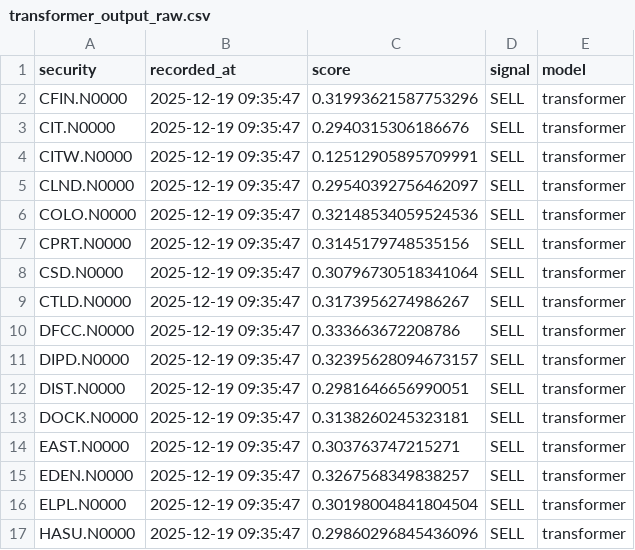
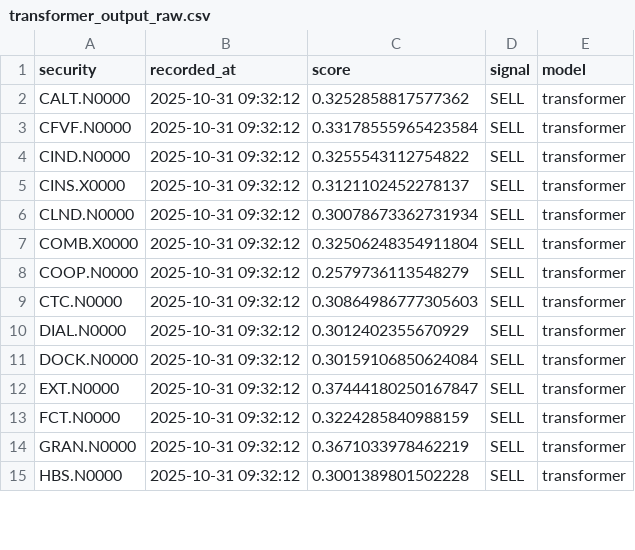
Before and after one commit to AjDep/CSE-Fusion, a CSV file: MLModels/outputs/transformer_output_raw.csv, drawn as a sheet; only a part is shown; the diff covers the shown part only.

```diff
--- a/MLModels/outputs/transformer_output_raw.csv
+++ b/MLModels/outputs/transformer_output_raw.csv
@@ -1,17 +1,15 @@
 security,recorded_at,score,signal,model
-CFIN.N0000,2025-12-19 09:35:47,0.31993621587753296,SELL,transformer
-CIT.N0000,2025-12-19 09:35:47,0.2940315306186676,SELL,transformer
-CITW.N0000,2025-12-19 09:35:47,0.12512905895709991,SELL,transformer
-CLND.N0000,2025-12-19 09:35:47,0.29540392756462097,SELL,transformer
-COLO.N0000,2025-12-19 09:35:47,0.32148534059524536,SELL,transformer
-CPRT.N0000,2025-12-19 09:35:47,0.3145179748535156,SELL,transformer
-CSD.N0000,2025-12-19 09:35:47,0.30796730518341064,SELL,transformer
-CTLD.N0000,2025-12-19 09:35:47,0.3173956274986267,SELL,transformer
-DFCC.N0000,2025-12-19 09:35:47,0.333663672208786,SELL,transformer
-DIPD.N0000,2025-12-19 09:35:47,0.32395628094673157,SELL,transformer
-DIST.N0000,2025-12-19 09:35:47,0.2981646656990051,SELL,transformer
-DOCK.N0000,2025-12-19 09:35:47,0.3138260245323181,SELL,transformer
-EAST.N0000,2025-12-19 09:35:47,0.303763747215271,SELL,transformer
-EDEN.N0000,2025-12-19 09:35:47,0.3267568349838257,SELL,transformer
-ELPL.N0000,2025-12-19 09:35:47,0.30198004841804504,SELL,transformer
-HASU.N0000,2025-12-19 09:35:47,0.29860296845436096,SELL,transformer
+CALT.N0000,2025-10-31 09:32:12,0.3252858817577362,SELL,transformer
+CFVF.N0000,2025-10-31 09:32:12,0.33178555965423584,SELL,transformer
+CIND.N0000,2025-10-31 09:32:12,0.3255543112754822,SELL,transformer
+CINS.X0000,2025-10-31 09:32:12,0.3121102452278137,SELL,transformer
+CLND.N0000,2025-10-31 09:32:12,0.30078673362731934,SELL,transformer
+COMB.X0000,2025-10-31 09:32:12,0.32506248354911804,SELL,transformer
+COOP.N0000,2025-10-31 09:32:12,0.2579736113548279,SELL,transformer
+CTC.N0000,2025-10-31 09:32:12,0.30864986777305603,SELL,transformer
+DIAL.N0000,2025-10-31 09:32:12,0.3012402355670929,SELL,transformer
+DOCK.N0000,2025-10-31 09:32:12,0.30159106850624084,SELL,transformer
+EXT.N0000,2025-10-31 09:32:12,0.37444180250167847,SELL,transformer
+FCT.N0000,2025-10-31 09:32:12,0.3224285840988159,SELL,transformer
+GRAN.N0000,2025-10-31 09:32:12,0.3671033978462219,SELL,transformer
+HBS.N0000,2025-10-31 09:32:12,0.3001389801502228,SELL,transformer
```
Also changed, not shown: 2 added rows, 13 removed rows and 34 edited cells elsewhere in this file, MLModels/MergeModels/outputs/final_trading_signals.csv, MLModels/outputs/classifier_output.csv, 8 other files.
